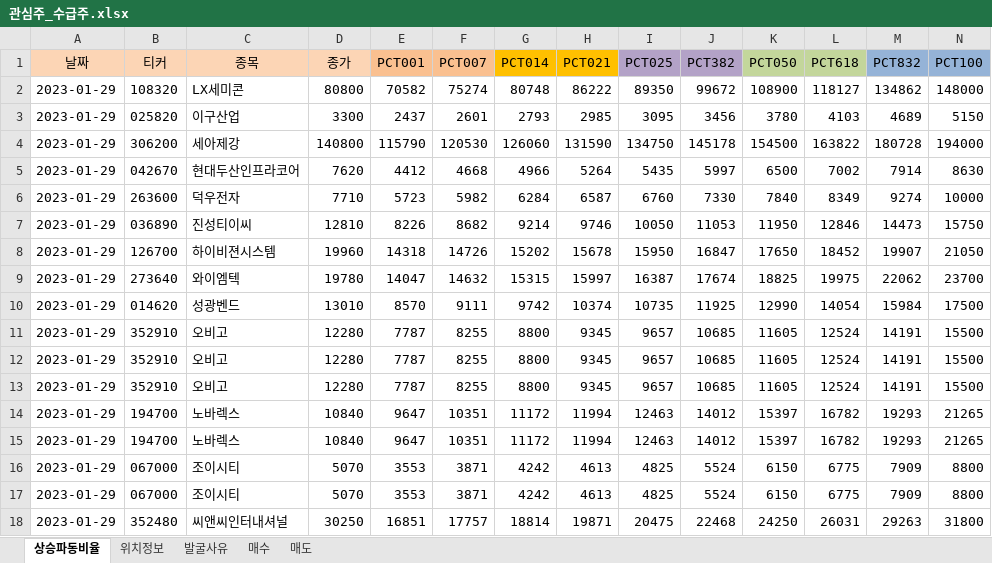
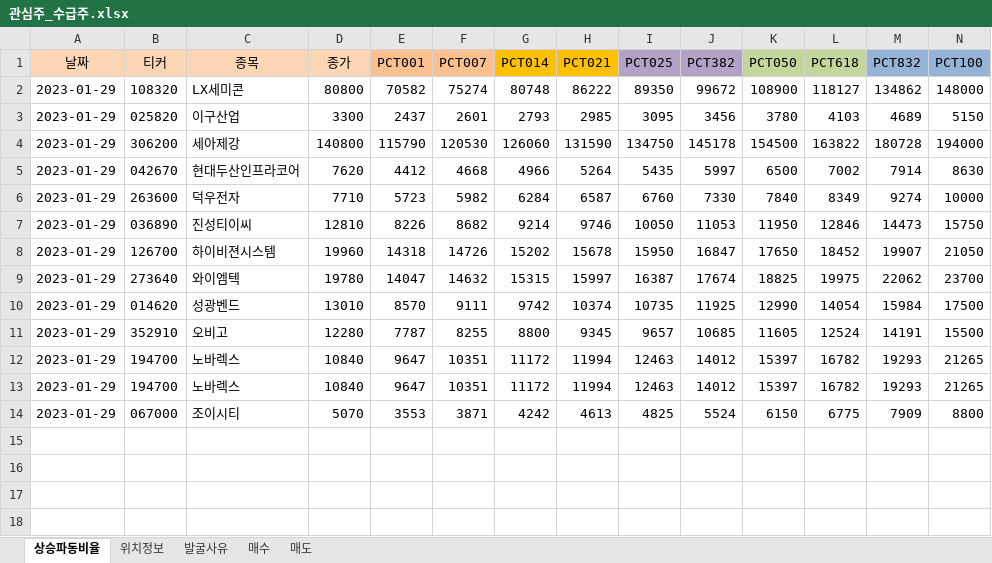
Before and after one commit to wndskim/stock, an Excel workbook: Data/관심주_수급주.xlsx, sheet 상승파동비율, drawn as a sheet; only a part is shown; values as stored, in another font and other column widths than the file's, no borders; rows hold the shown columns only; the diff names each change by its address in the sheet, - before the commit and + after, or states it on an @@ line.

```diff
--- a/Data/관심주_수급주.xlsx (sheet 상승파동비율)
+++ b/Data/관심주_수급주.xlsx (sheet 상승파동비율)
-row 12: 2023-01-29 | 352910 | 오비고 | 12280 | 7787 | 8255 | 8800 | 9345 | 9657 | 10685 | 11605 | 12524 | 14191 | 15500
-row 13: 2023-01-29 | 352910 | 오비고 | 12280 | 7787 | 8255 | 8800 | 9345 | 9657 | 10685 | 11605 | 12524 | 14191 | 15500
-row 17: 2023-01-29 | 067000 | 조이시티 | 5070 | 3553 | 3871 | 4242 | 4613 | 4825 | 5524 | 6150 | 6775 | 7909 | 8800
-row 18: 2023-01-29 | 352480 | 씨앤씨인터내셔널 | 30250 | 16851 | 17757 | 18814 | 19871 | 20475 | 22468 | 24250 | 26031 | 29263 | 31800
```
Also changed, not shown: sheet 위치정보, sheet 발굴사유.
